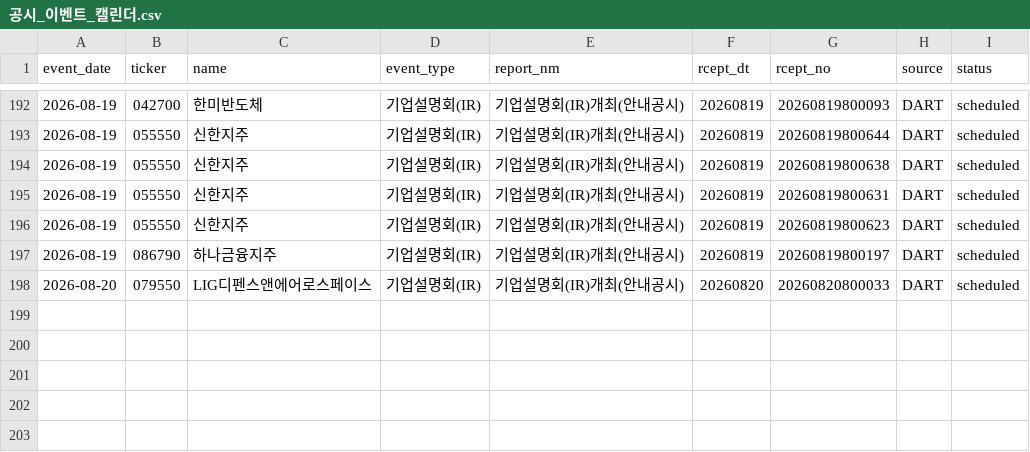
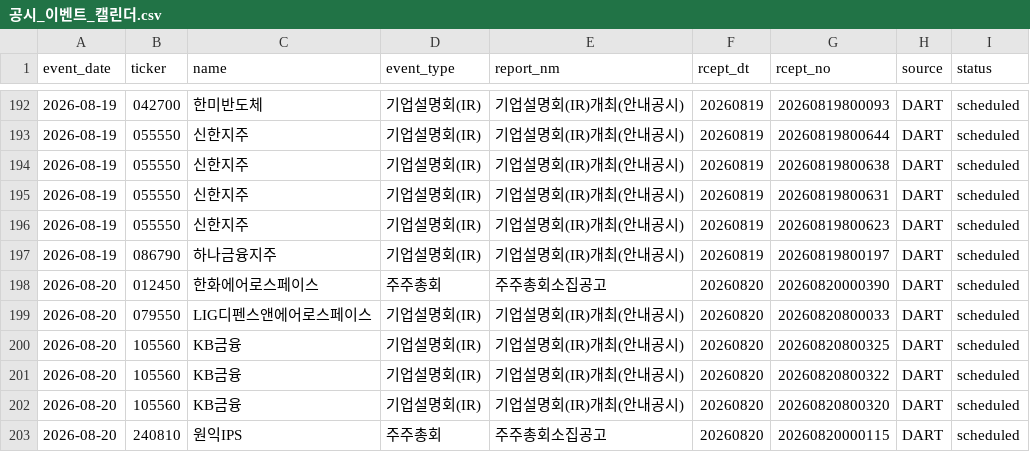
Before and after one commit to Lee-D-S/stock-signal-lab, a CSV file: ai 주가 변동 원인 분석/08_관찰기록/07_공시이벤트/공시_이벤트_캘린더.csv, drawn as a sheet; only a part is shown, gaps mark what is left out; the diff names each change by its address in the sheet, - before the commit and + after, or states it on an @@ line.

```diff
--- a/ai 주가 변동 원인 분석/08_관찰기록/07_공시이벤트/공시_이벤트_캘린더.csv
+++ b/ai 주가 변동 원인 분석/08_관찰기록/07_공시이벤트/공시_이벤트_캘린더.csv
+row 198: 2026-08-20 | 012450 | 한화에어로스페이스 | 주주총회 | 주주총회소집공고 | 20260820 | 20260820000390 | DART | scheduled
+row 200: 2026-08-20 | 105560 | KB금융 | 기업설명회(IR) | 기업설명회(IR)개최(안내공시) | 20260820 | 20260820800325 | DART | scheduled
+row 201: 2026-08-20 | 105560 | KB금융 | 기업설명회(IR) | 기업설명회(IR)개최(안내공시) | 20260820 | 20260820800322 | DART | scheduled
+row 202: 2026-08-20 | 105560 | KB금융 | 기업설명회(IR) | 기업설명회(IR)개최(안내공시) | 20260820 | 20260820800320 | DART | scheduled
+row 203: 2026-08-20 | 240810 | 원익IPS | 주주총회 | 주주총회소집공고 | 20260820 | 20260820000115 | DART | scheduled
```
Also changed, not shown: 3 other files.
